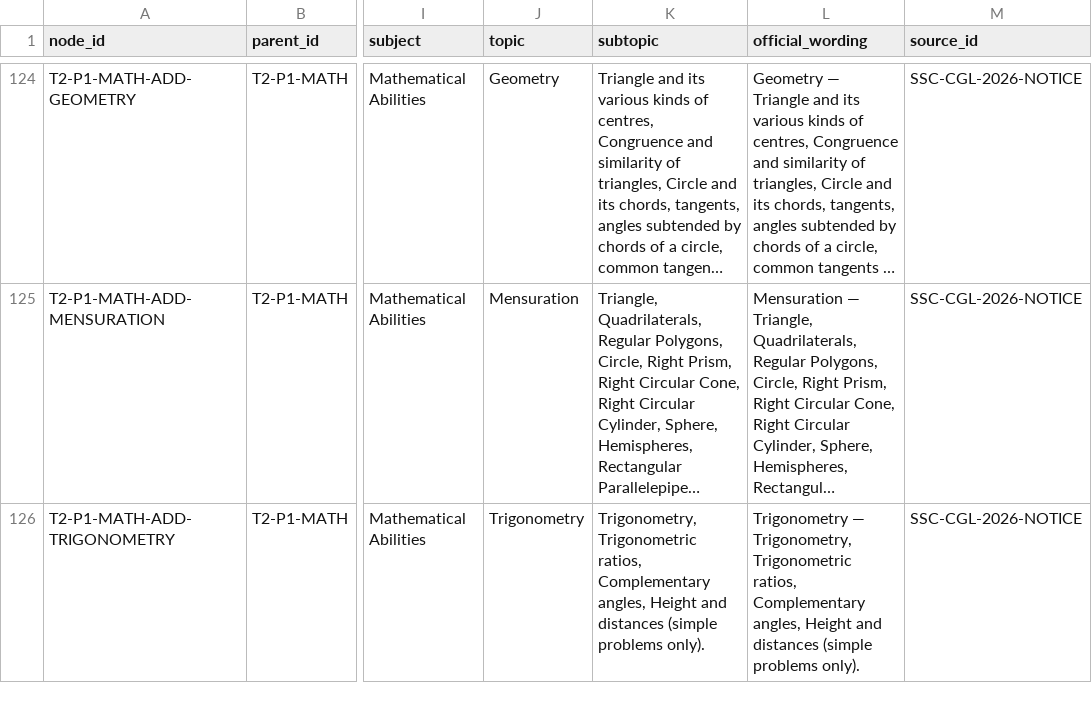
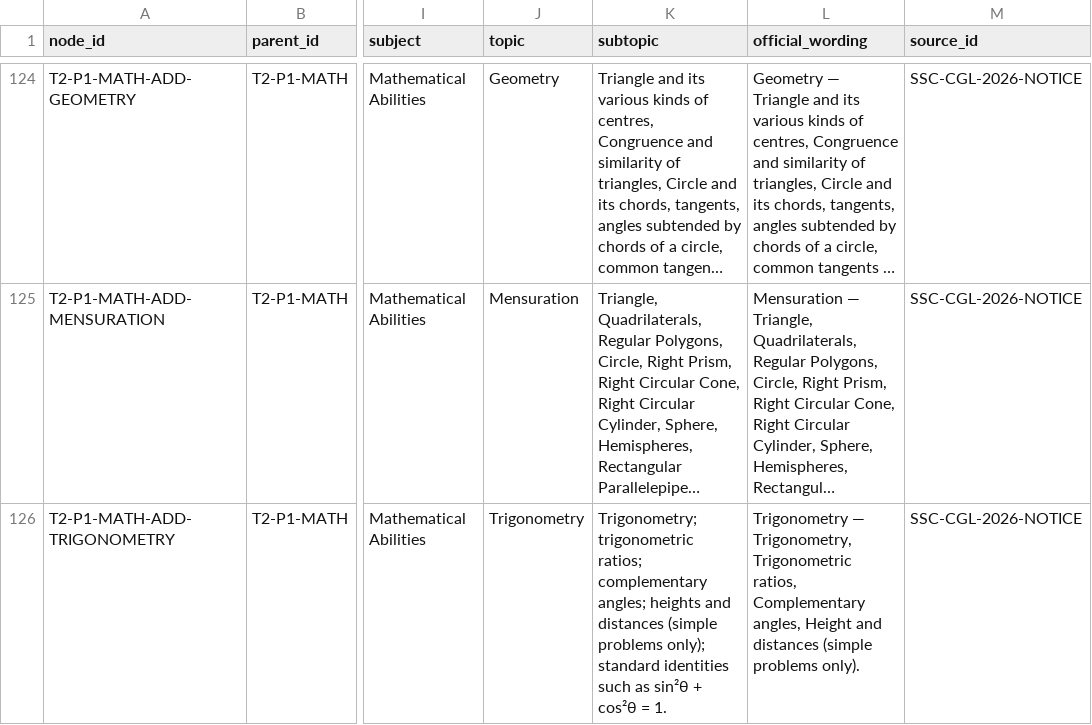
Before and after one commit to shauryaverma1/catty-CGL, a CSV file: docs/role-02/syllabus_hierarchy.csv, drawn as a sheet; only a part is shown, gaps mark what is left out; long unchanged cells end in …; the diff covers the shown part only; the diff names each change by its address in the sheet, - before the commit and + after, or states it on an @@ line.

Commit message:
docs: sync syllabus audit corrections

```diff
--- a/docs/role-02/syllabus_hierarchy.csv
+++ b/docs/role-02/syllabus_hierarchy.csv
-K126 (subtopic): Trigonometry, Trigonometric ratios, Complementary angles, Height and distances (simple problems only).
+K126 (subtopic): Trigonometry; trigonometric ratios; complementary angles; heights and distances (simple problems only); standard identities such as sin²θ + cos²θ = 1.
```
Also changed, not shown: 1 added row and 1 edited cell elsewhere in this file.
